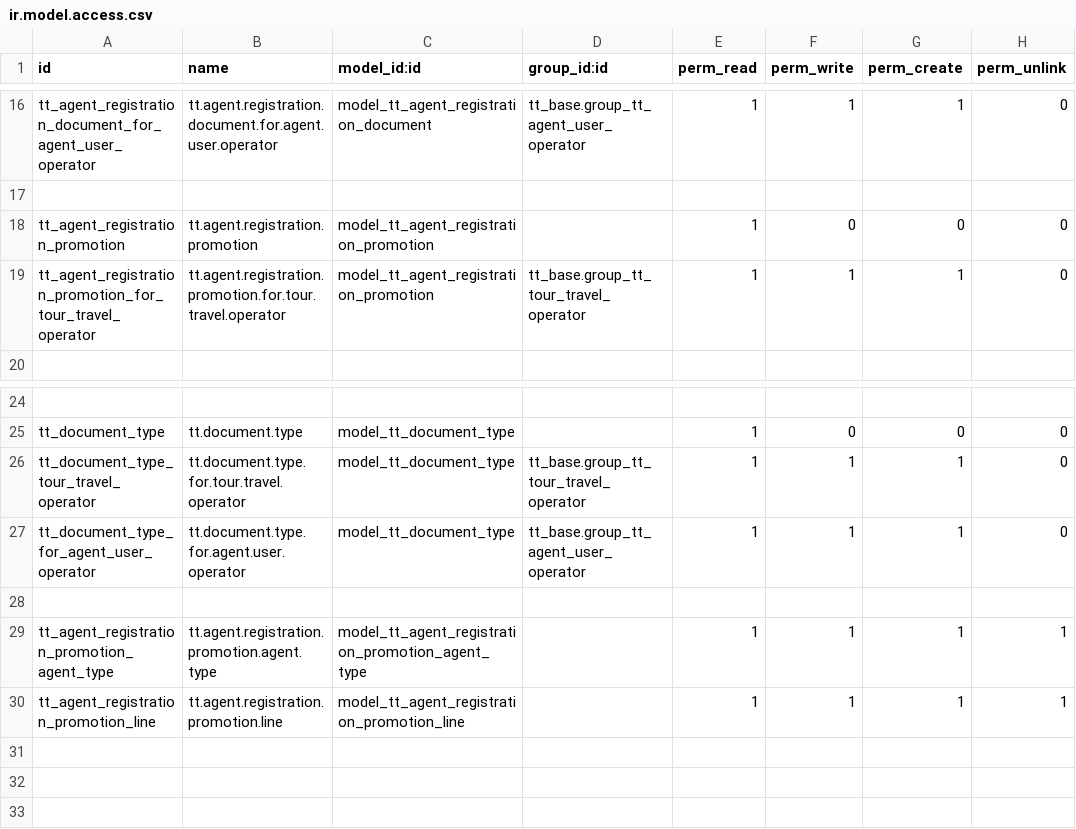
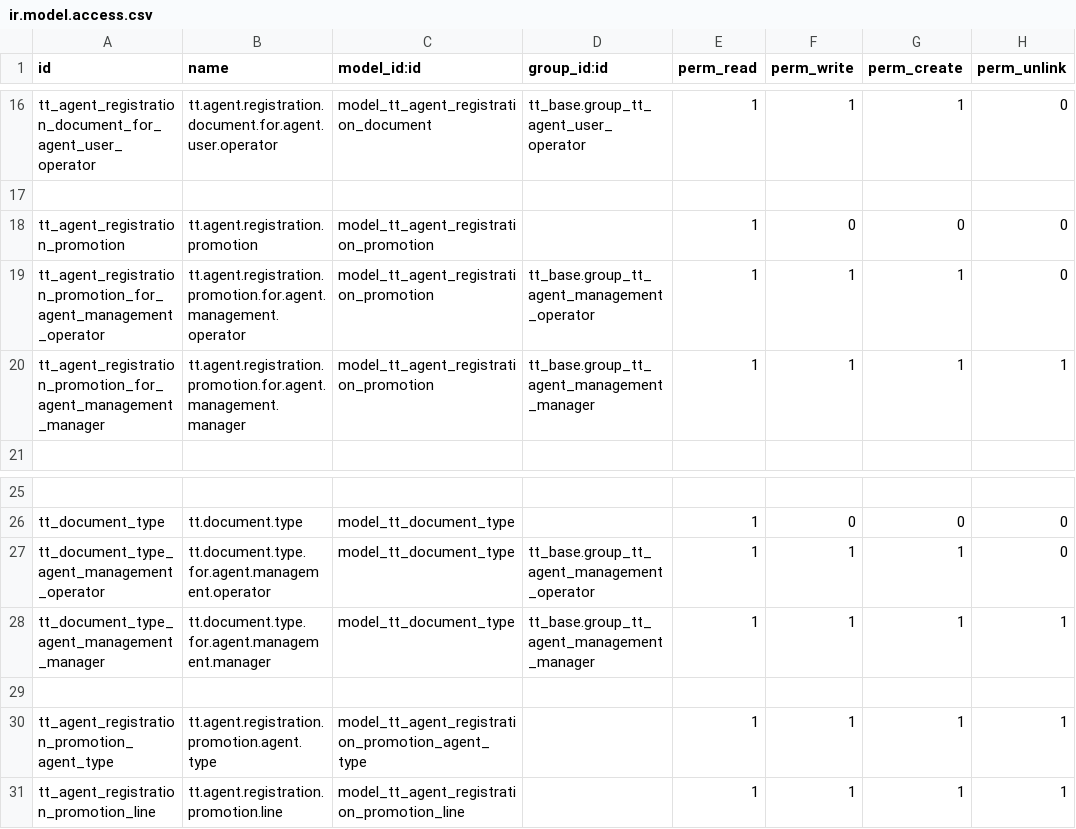
Before and after one commit to andygunawan96/odoo12_addons_tour_travel, a CSV file: tt_agent_registration/security/ir.model.access.csv, drawn as a sheet; only a part is shown, gaps mark what is left out; addresses are those after the commit; the diff names each change by its address in the sheet, - before the commit and + after, or states it on an @@ line.

Commit message:
fix_security_holes

```diff
--- a/tt_agent_registration/security/ir.model.access.csv
+++ b/tt_agent_registration/security/ir.model.access.csv
-A19 (id): tt_agent_registration_promotion_for_tour_travel_operator
+A19 (id): tt_agent_registration_promotion_for_agent_management_operator
-B19 (name): tt.agent.registration.promotion.for.tour.travel.operator
+B19 (name): tt.agent.registration.promotion.for.agent.management.operator
-D19 (group_id:id): tt_base.group_tt_tour_travel_operator
+D19 (group_id:id): tt_base.group_tt_agent_management_operator
+row 20: tt_agent_registration_promotion_for_agent_management_manager | tt.agent.registration.promotion.for.agent.management.manager | model_tt_agent_registration_promotion | tt_base.group_tt_agent_management_manager | 1 | 1 | 1 | 1
-A27 (id): tt_document_type_tour_travel_operator
+A27 (id): tt_document_type_agent_management_operator
-B27 (name): tt.document.type.for.tour.travel.operator
+B27 (name): tt.document.type.for.agent.management.operator
-D27 (group_id:id): tt_base.group_tt_tour_travel_operator
+D27 (group_id:id): tt_base.group_tt_agent_management_operator
-A28 (id): tt_document_type_for_agent_user_operator
+A28 (id): tt_document_type_agent_management_manager
-B28 (name): tt.document.type.for.agent.user.operator
+B28 (name): tt.document.type.for.agent.management.manager
-D28 (group_id:id): tt_base.group_tt_agent_user_operator
+D28 (group_id:id): tt_base.group_tt_agent_management_manager
-H28 (perm_unlink): 0
+H28 (perm_unlink): 1
```
Also changed, not shown: tt_accounting/security/ir.model.access.csv, tt_base/security/ir.model.access.csv, 23 other files.
